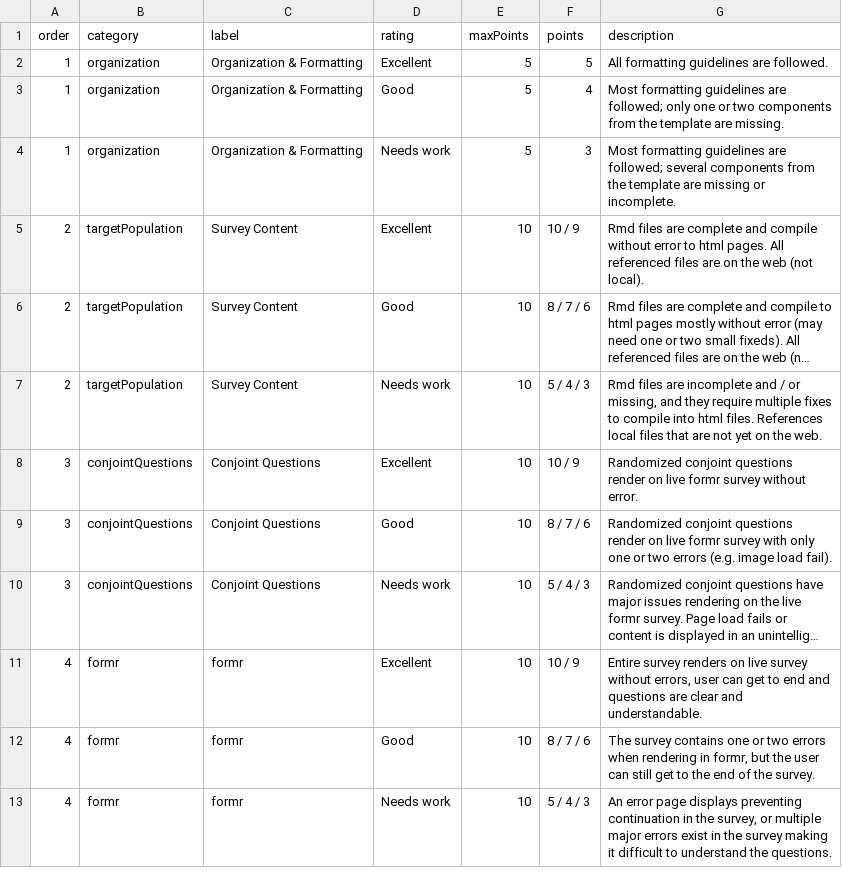
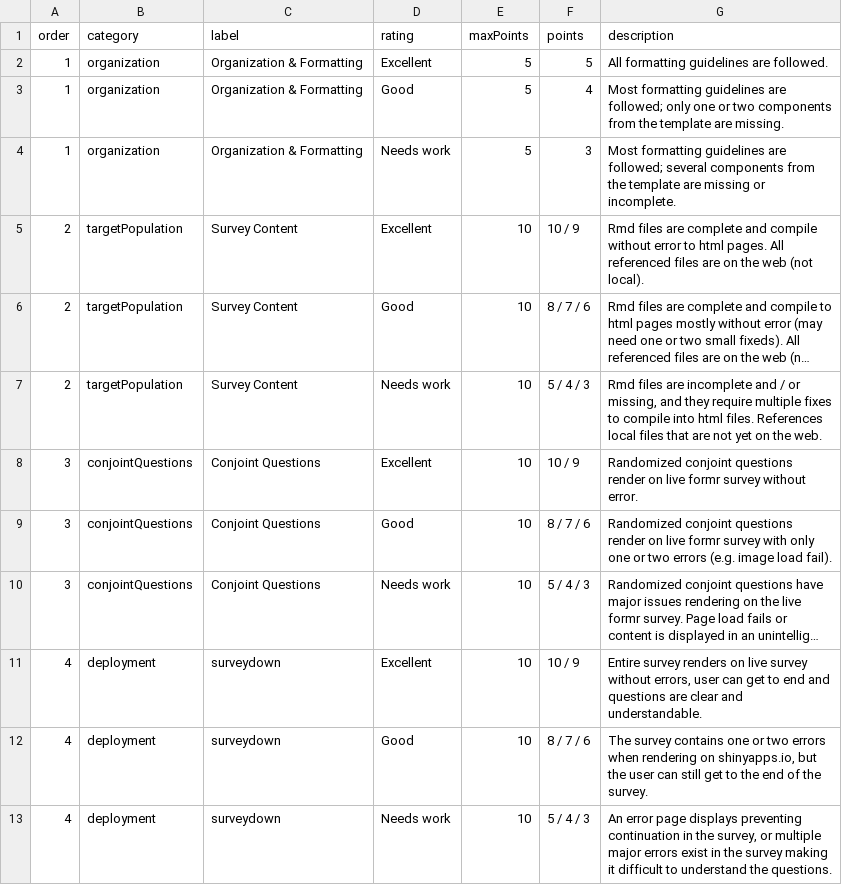
Before and after one commit to emse-madd-gwu/2024-Fall, a CSV file: rubrics/5-final-survey.csv, drawn as a sheet; long unchanged cells end in …; the diff names each change by its address in the sheet, - before the commit and + after, or states it on an @@ line.

Commit message:
Update 5-final-survey.csv

```diff
--- a/rubrics/5-final-survey.csv
+++ b/rubrics/5-final-survey.csv
-B11:B13 (category): formr
+B11:B13 (category): deployment
-C11:C13 (label): formr
+C11:C13 (label): surveydown
-G12 (description): …when rendering in formr, but the…
+G12 (description): …when rendering on shinyapps.io, but the…
```
